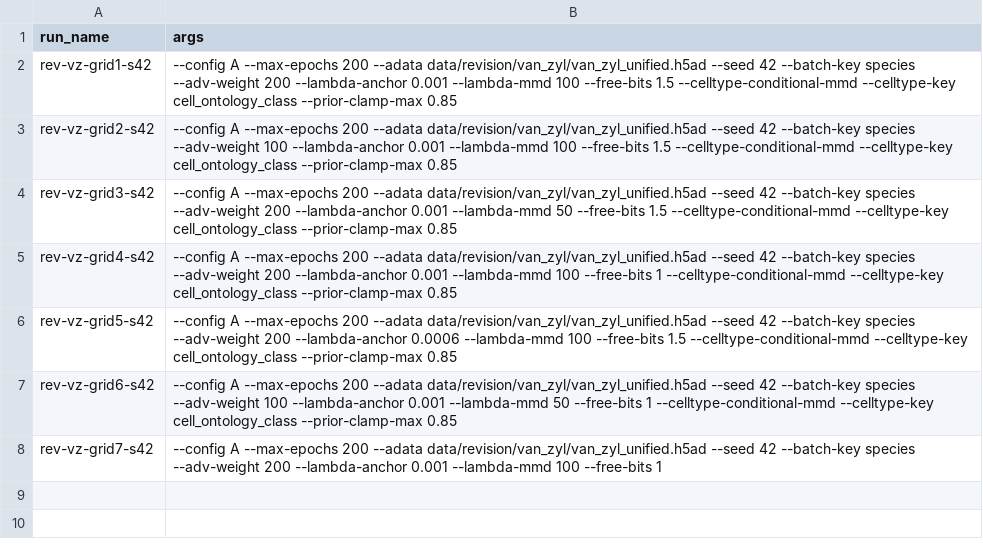
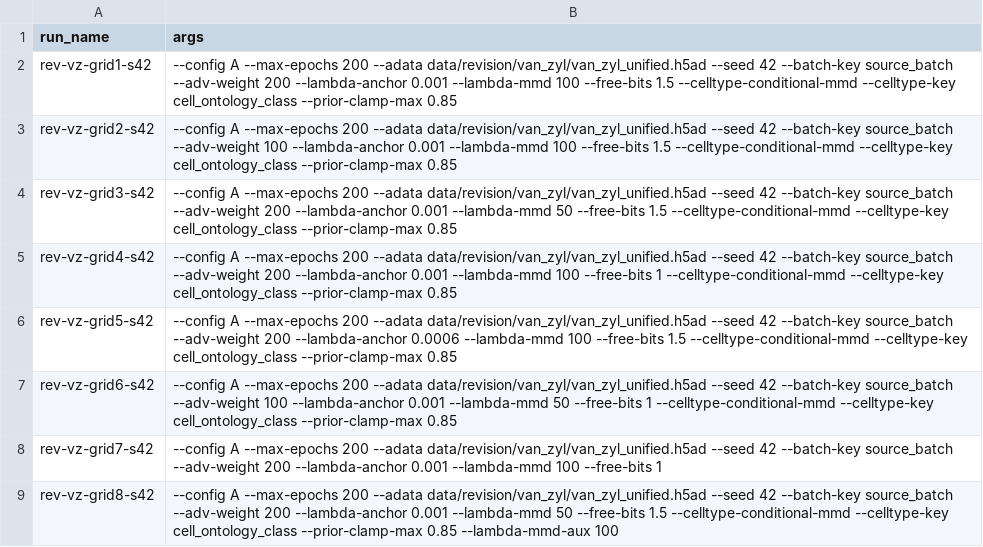
Before and after one commit to theislab/chimera, a TSV file: revision/tasks/T11_2_recipe/manifest.tsv, drawn as a sheet.

```diff
--- a/revision/tasks/T11_2_recipe/manifest.tsv
+++ b/revision/tasks/T11_2_recipe/manifest.tsv
@@ -1,8 +1,9 @@
 run_name	args
-rev-vz-grid1-s42	--config A --max-epochs 200 --adata data/revision/van_zyl/van_zyl_unified.h5ad --seed 42 --batch-key species --adv-weight 200 --lambda-anchor 0.001 --lambda-mmd 100 --free-bits 1.5 --celltype-conditional-mmd --celltype-key cell_ontology_class --prior-clamp-max 0.85
-rev-vz-grid2-s42	--config A --max-epochs 200 --adata data/revision/van_zyl/van_zyl_unified.h5ad --seed 42 --batch-key species --adv-weight 100 --lambda-anchor 0.001 --lambda-mmd 100 --free-bits 1.5 --celltype-conditional-mmd --celltype-key cell_ontology_class --prior-clamp-max 0.85
-rev-vz-grid3-s42	--config A --max-epochs 200 --adata data/revision/van_zyl/van_zyl_unified.h5ad --seed 42 --batch-key species --adv-weight 200 --lambda-anchor 0.001 --lambda-mmd 50 --free-bits 1.5 --celltype-conditional-mmd --celltype-key cell_ontology_class --prior-clamp-max 0.85
-rev-vz-grid4-s42	--config A --max-epochs 200 --adata data/revision/van_zyl/van_zyl_unified.h5ad --seed 42 --batch-key species --adv-weight 200 --lambda-anchor 0.001 --lambda-mmd 100 --free-bits 1 --celltype-conditional-mmd --celltype-key cell_ontology_class --prior-clamp-max 0.85
-rev-vz-grid5-s42	--config A --max-epochs 200 --adata data/revision/van_zyl/van_zyl_unified.h5ad --seed 42 --batch-key species --adv-weight 200 --lambda-anchor 0.0006 --lambda-mmd 100 --free-bits 1.5 --celltype-conditional-mmd --celltype-key cell_ontology_class --prior-clamp-max 0.85
-rev-vz-grid6-s42	--config A --max-epochs 200 --adata data/revision/van_zyl/van_zyl_unified.h5ad --seed 42 --batch-key species --adv-weight 100 --lambda-anchor 0.001 --lambda-mmd 50 --free-bits 1 --celltype-conditional-mmd --celltype-key cell_ontology_class --prior-clamp-max 0.85
-rev-vz-grid7-s42	--config A --max-epochs 200 --adata data/revision/van_zyl/van_zyl_unified.h5ad --seed 42 --batch-key species --adv-weight 200 --lambda-anchor 0.001 --lambda-mmd 100 --free-bits 1
+rev-vz-grid1-s42	--config A --max-epochs 200 --adata data/revision/van_zyl/van_zyl_unified.h5ad --seed 42 --batch-key source_batch --adv-weight 200 --lambda-anchor 0.001 --lambda-mmd 100 --free-bits 1.5 --celltype-conditional-mmd --celltype-key cell_ontology_class --prior-clamp-max 0.85
+rev-vz-grid2-s42	--config A --max-epochs 200 --adata data/revision/van_zyl/van_zyl_unified.h5ad --seed 42 --batch-key source_batch --adv-weight 100 --lambda-anchor 0.001 --lambda-mmd 100 --free-bits 1.5 --celltype-conditional-mmd --celltype-key cell_ontology_class --prior-clamp-max 0.85
+rev-vz-grid3-s42	--config A --max-epochs 200 --adata data/revision/van_zyl/van_zyl_unified.h5ad --seed 42 --batch-key source_batch --adv-weight 200 --lambda-anchor 0.001 --lambda-mmd 50 --free-bits 1.5 --celltype-conditional-mmd --celltype-key cell_ontology_class --prior-clamp-max 0.85
+rev-vz-grid4-s42	--config A --max-epochs 200 --adata data/revision/van_zyl/van_zyl_unified.h5ad --seed 42 --batch-key source_batch --adv-weight 200 --lambda-anchor 0.001 --lambda-mmd 100 --free-bits 1 --celltype-conditional-mmd --celltype-key cell_ontology_class --prior-clamp-max 0.85
+rev-vz-grid5-s42	--config A --max-epochs 200 --adata data/revision/van_zyl/van_zyl_unified.h5ad --seed 42 --batch-key source_batch --adv-weight 200 --lambda-anchor 0.0006 --lambda-mmd 100 --free-bits 1.5 --celltype-conditional-mmd --celltype-key cell_ontology_class --prior-clamp-max 0.85
+rev-vz-grid6-s42	--config A --max-epochs 200 --adata data/revision/van_zyl/van_zyl_unified.h5ad --seed 42 --batch-key source_batch --adv-weight 100 --lambda-anchor 0.001 --lambda-mmd 50 --free-bits 1 --celltype-conditional-mmd --celltype-key cell_ontology_class --prior-clamp-max 0.85
+rev-vz-grid7-s42	--config A --max-epochs 200 --adata data/revision/van_zyl/van_zyl_unified.h5ad --seed 42 --batch-key source_batch --adv-weight 200 --lambda-anchor 0.001 --lambda-mmd 100 --free-bits 1
+rev-vz-grid8-s42	--config A --max-epochs 200 --adata data/revision/van_zyl/van_zyl_unified.h5ad --seed 42 --batch-key source_batch --adv-weight 200 --lambda-anchor 0.001 --lambda-mmd 50 --free-bits 1.5 --celltype-conditional-mmd --celltype-key cell_ontology_class --prior-clamp-max 0.85 --lambda-mmd-aux 100
```
Also changed, not shown: revision/tasks/T11_2_recipe/grid.tsv, 8 other files.
